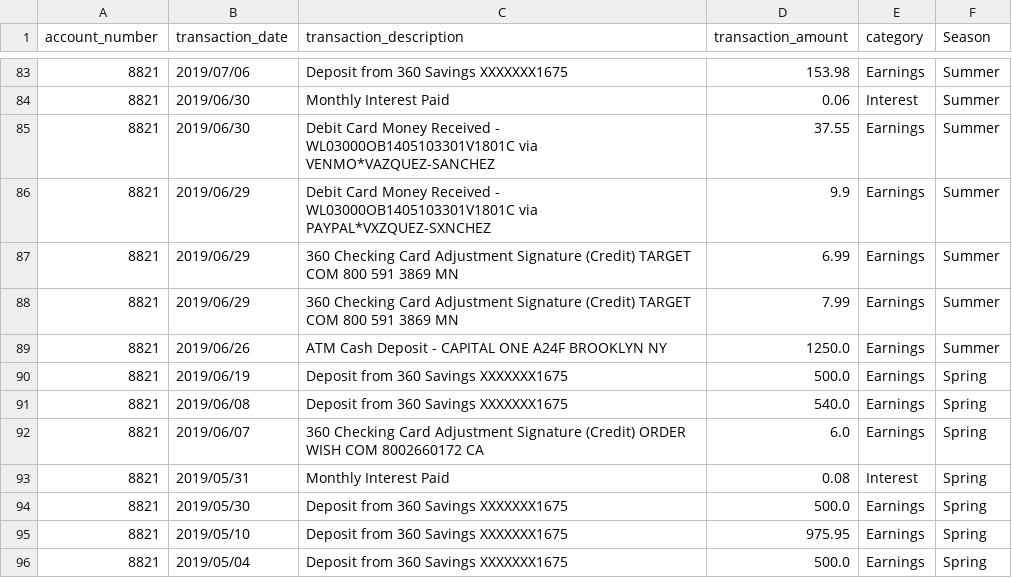
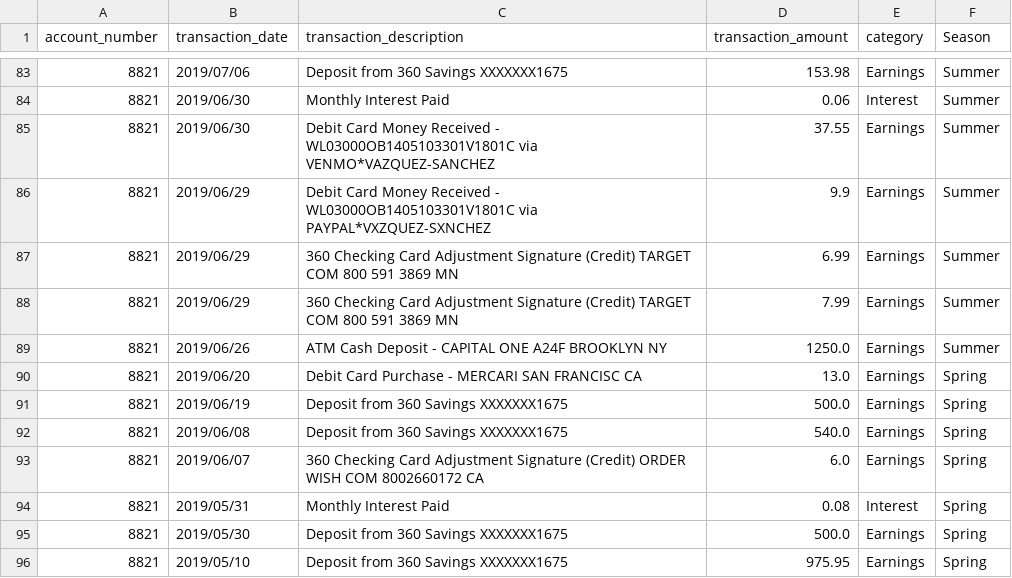
Before and after one commit to mgmayagu/Financial-Data-Analysis-Visualization, a CSV file: data/credit_combined.csv, drawn as a sheet; only a part is shown, gaps mark what is left out; the shorter side is filled out with more unchanged rows.

```diff
--- a/data/credit_combined.csv
+++ b/data/credit_combined.csv
@@ -89,2 +89,3 @@ account_number,transaction_date,transaction_description,transaction_amount,categ
 8821,2019/06/26,ATM Cash Deposit - CAPITAL ONE A24F BROOKLYN  NY,1250.0,Earnings,Summer
+8821,2019/06/20,Debit Card Purchase - MERCARI SAN FRANCISC CA,13.0,Earnings,Spring
 8821,2019/06/19,Deposit from 360 Savings XXXXXXX1675,500.0,Earnings,Spring
```
Also changed, not shown: data/MVS_2019_Data.csv, data/debit_combined.csv, 41 other files.
